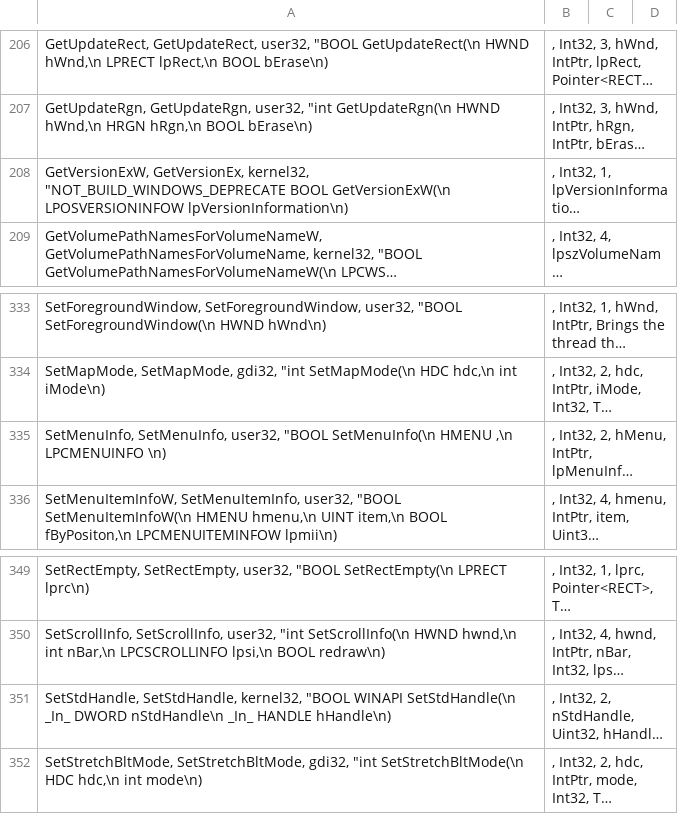
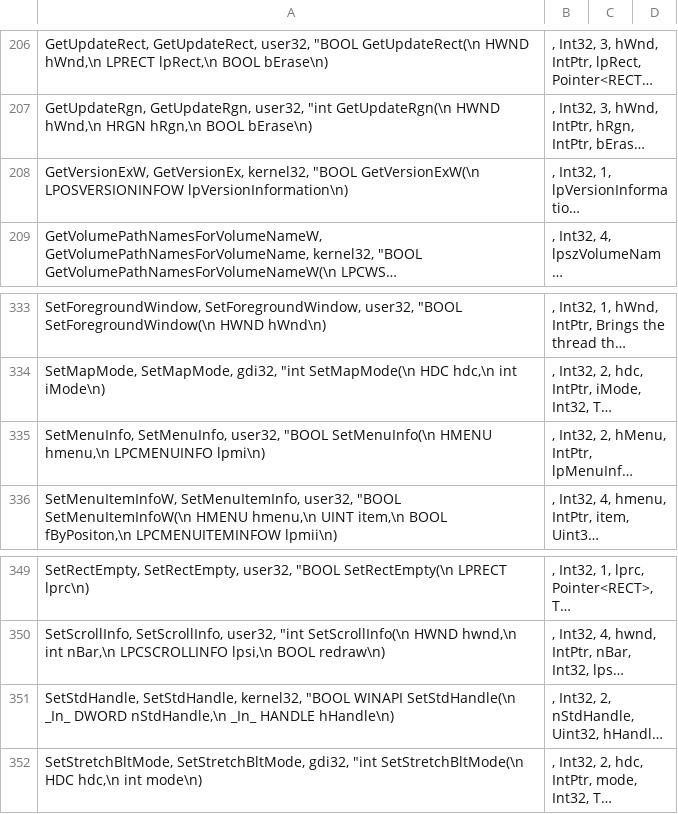
Before and after one commit to halildurmus/win32, a CSV file: tool/win32/win32api.csv, drawn as a sheet; only a part is shown, gaps mark what is left out; long unchanged cells end in …; the diff covers the shown part only; the diff names each change by its address in the sheet, - before the commit and + after, or states it on an @@ line.

```diff
--- a/tool/win32/win32api.csv
+++ b/tool/win32/win32api.csv
-A208: …GetVersionEx, kernel32, "NOT_BUILD_WINDOWS_DEPRECATE BOOL GetVersionExW(\n LPOSVERSIONINFOW…
+A208: …GetVersionEx, kernel32, "BOOL GetVersionExW(\n LPOSVERSIONINFOW…
-A335: …SetMenuInfo(\n HMENU ,\n LPCMENUINFO \n)
+A335: …SetMenuInfo(\n HMENU hmenu,\n LPCMENUINFO lpmi\n)
-A351: …_In_ DWORD nStdHandle\n _In_ HANDLE…
+A351: …_In_ DWORD nStdHandle,\n _In_ HANDLE…
```
Also changed, not shown: 1 added row, 1 removed row and 5 edited cells elsewhere in this file, 3 other files.
